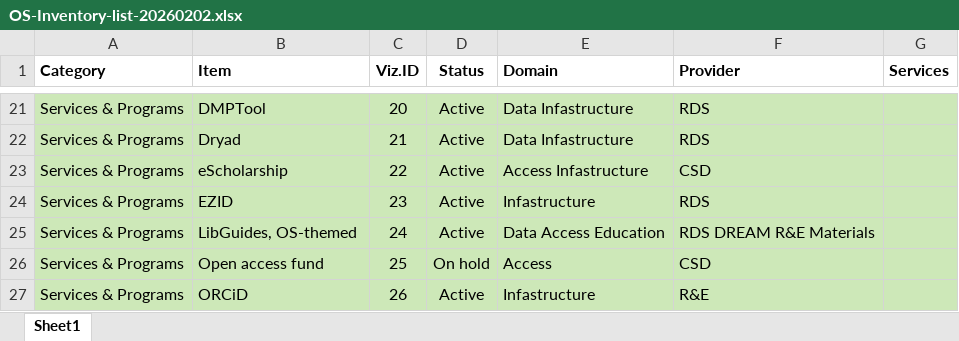
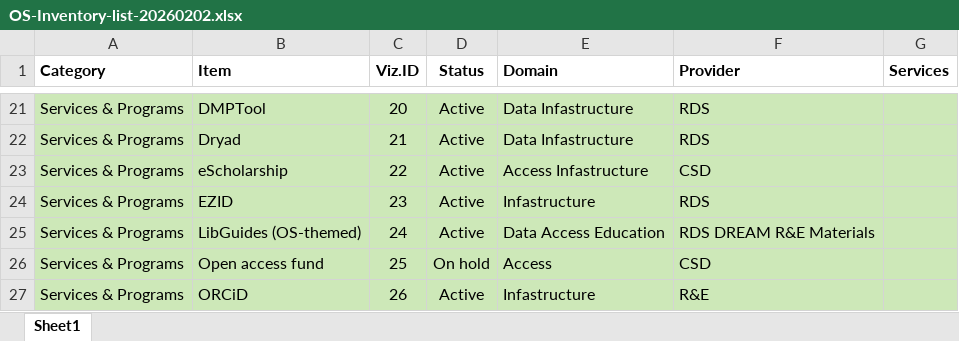
Before and after one commit to xiuqili-xl/UCSB-Library-OSSSI, an Excel workbook: data_raw/OS-Inventory-list-20260202.xlsx, sheet Sheet1, drawn as a sheet; only a part is shown, gaps mark what is left out; values as stored, in another font and other column widths than the file's, no borders; the diff names each change by its address in the sheet, - before the commit and + after, or states it on an @@ line.

```diff
--- a/data_raw/OS-Inventory-list-20260202.xlsx (sheet Sheet1)
+++ b/data_raw/OS-Inventory-list-20260202.xlsx (sheet Sheet1)
-B25 (Item): LibGuides, OS-themed
+B25 (Item): LibGuides (OS-themed)
```
Also changed, not shown: 59 other files.
